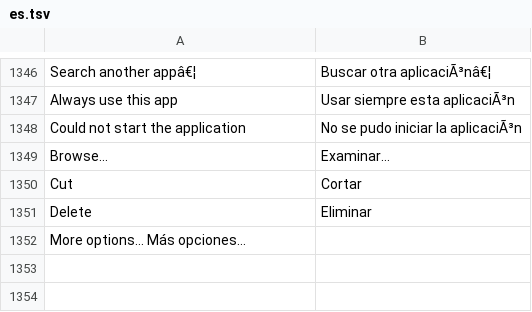
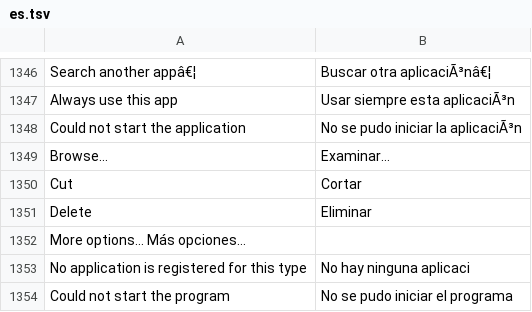
Before and after one commit to Lemxy/WinRust, a TSV file: common/es.tsv, drawn as a sheet; only a part is shown, gaps mark what is left out.

```diff
--- a/common/es.tsv
+++ b/common/es.tsv
@@ -1352 +1352,3 @@ Delete	Eliminar
 More options… Más opciones…	
+No application is registered for this type	No hay ninguna aplicaci
+Could not start the program	No se pudo iniciar el programa
```
Also changed, not shown: 2 other files.
